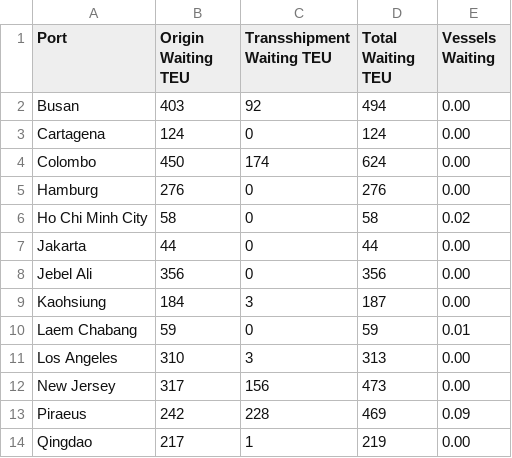
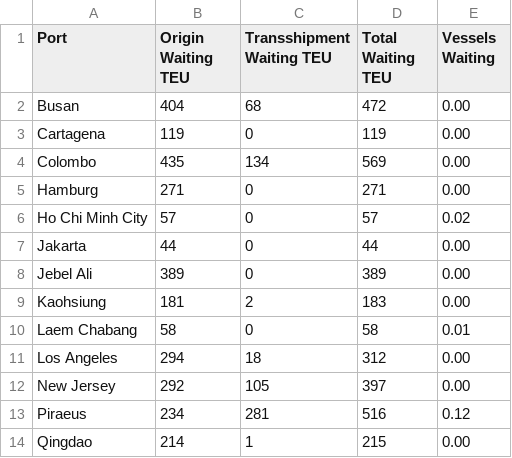
Before and after one commit to naguirrel0209/WSC-2026-Simulation-Challenge, a CSV file: SimulationChallenge2026_Py_Round2/Output/Port_Waiting_Statistics.csv, drawn as a sheet; only a part is shown; the diff covers the shown part only.

```diff
--- a/SimulationChallenge2026_Py_Round2/Output/Port_Waiting_Statistics.csv
+++ b/SimulationChallenge2026_Py_Round2/Output/Port_Waiting_Statistics.csv
@@ -1,14 +1,14 @@
 Port,Origin Waiting TEU,Transshipment Waiting TEU,Total Waiting TEU,Vessels Waiting
-Busan,403,92,494,0.00
-Cartagena,124,0,124,0.00
-Colombo,450,174,624,0.00
-Hamburg,276,0,276,0.00
-Ho Chi Minh City,58,0,58,0.02
+Busan,404,68,472,0.00
+Cartagena,119,0,119,0.00
+Colombo,435,134,569,0.00
+Hamburg,271,0,271,0.00
+Ho Chi Minh City,57,0,57,0.02
 Jakarta,44,0,44,0.00
-Jebel Ali,356,0,356,0.00
-Kaohsiung,184,3,187,0.00
-Laem Chabang,59,0,59,0.01
-Los Angeles,310,3,313,0.00
-New Jersey,317,156,473,0.00
-Piraeus,242,228,469,0.09
-Qingdao,217,1,219,0.00
+Jebel Ali,389,0,389,0.00
+Kaohsiung,181,2,183,0.00
+Laem Chabang,58,0,58,0.01
+Los Angeles,294,18,312,0.00
+New Jersey,292,105,397,0.00
+Piraeus,234,281,516,0.12
+Qingdao,214,1,215,0.00
```
Also changed, not shown: 22 edited cells elsewhere in this file, SimulationChallenge2026_Py_Round2/Output/ATT_By_Statistics_Interval.csv, SimulationChallenge2026_Py_Round2/Output/Average_In_Transit_TEU_By_OD.csv, 4 other files.
